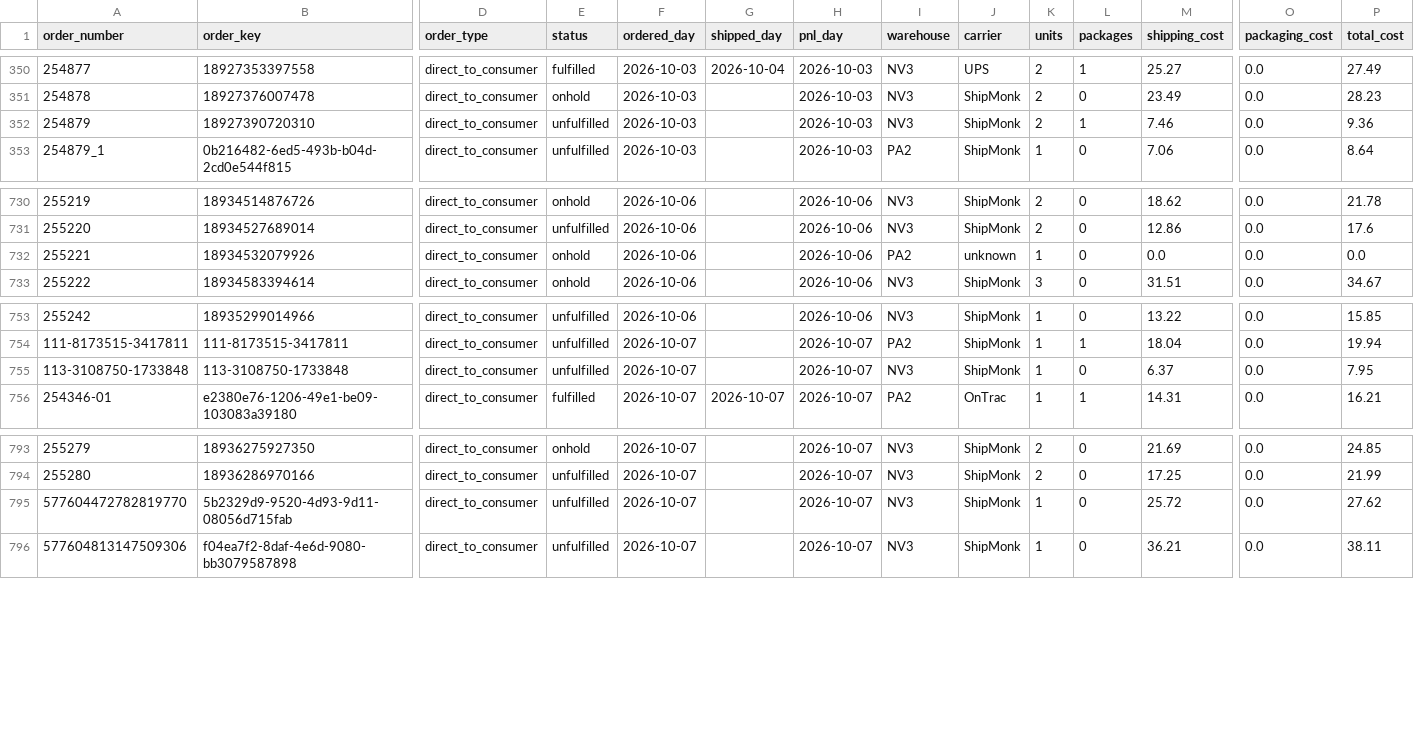
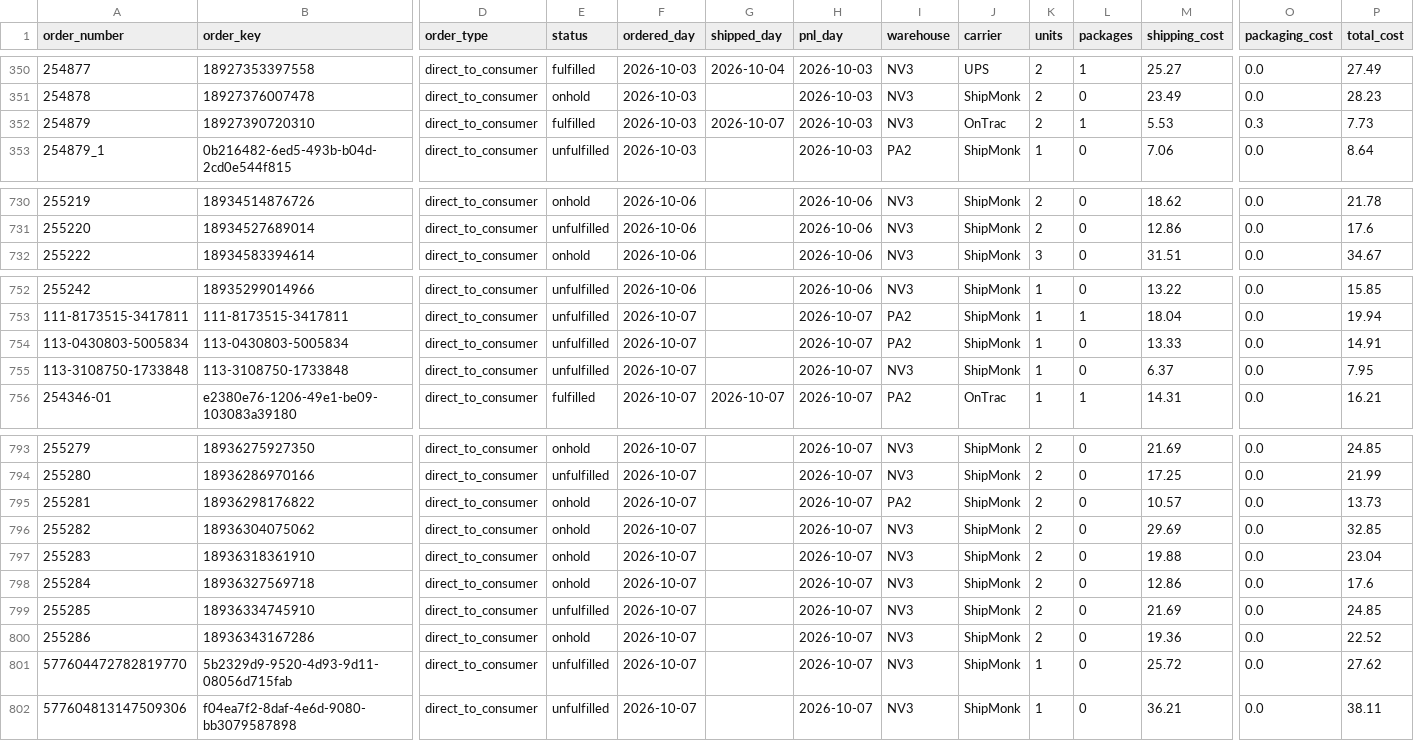
Before and after one commit to taitran-star/ctu-fin-sync-8x2k, a CSV file: data/shipmonk_orders/2026-10.csv, drawn as a sheet; only a part is shown, gaps mark what is left out; removed rows and columns are numbered as before the commit, all else as after; rows hold the shown columns only; the diff names each change by its address in the sheet, - before the commit and + after, or states it on an @@ line.

```diff
--- a/data/shipmonk_orders/2026-10.csv
+++ b/data/shipmonk_orders/2026-10.csv
-E352 (status): unfulfilled
+E352 (status): fulfilled
-G352 (shipped_day): (empty)
+G352 (shipped_day): 2026-10-07
-J352 (carrier): ShipMonk
+J352 (carrier): OnTrac
-M352 (shipping_cost): 7.46
+M352 (shipping_cost): 5.53
-O352 (packaging_cost): 0.0
+O352 (packaging_cost): 0.3
-P352 (total_cost): 9.36
+P352 (total_cost): 7.73
-row 732: 255221 | 18934532079926 | direct_to_consumer | onhold | 2026-10-06 |  | 2026-10-06 | PA2 | unknown | 1 | 0 | 0.0 | 0.0 | 0.0
+row 754: 113-0430803-5005834 | 113-0430803-5005834 | direct_to_consumer | unfulfilled | 2026-10-07 |  | 2026-10-07 | PA2 | ShipMonk | 1 | 0 | 13.33 | 0.0 | 14.91
+row 795: 255281 | 18936298176822 | direct_to_consumer | onhold | 2026-10-07 |  | 2026-10-07 | PA2 | ShipMonk | 2 | 0 | 10.57 | 0.0 | 13.73
+row 796: 255282 | 18936304075062 | direct_to_consumer | onhold | 2026-10-07 |  | 2026-10-07 | NV3 | ShipMonk | 2 | 0 | 29.69 | 0.0 | 32.85
+row 797: 255283 | 18936318361910 | direct_to_consumer | onhold | 2026-10-07 |  | 2026-10-07 | NV3 | ShipMonk | 2 | 0 | 19.88 | 0.0 | 23.04
+row 798: 255284 | 18936327569718 | direct_to_consumer | onhold | 2026-10-07 |  | 2026-10-07 | NV3 | ShipMonk | 2 | 0 | 12.86 | 0.0 | 17.6
+row 799: 255285 | 18936334745910 | direct_to_consumer | unfulfilled | 2026-10-07 |  | 2026-10-07 | NV3 | ShipMonk | 2 | 0 | 21.69 | 0.0 | 24.85
+row 800: 255286 | 18936343167286 | direct_to_consumer | onhold | 2026-10-07 |  | 2026-10-07 | NV3 | ShipMonk | 2 | 0 | 19.36 | 0.0 | 22.52
```
Also changed, not shown: 1 other file.
